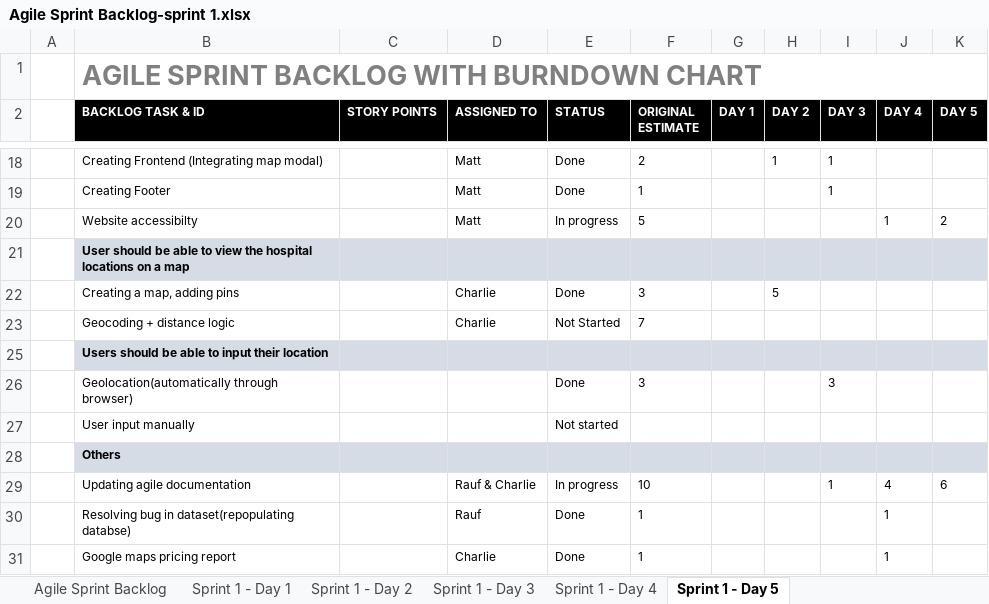
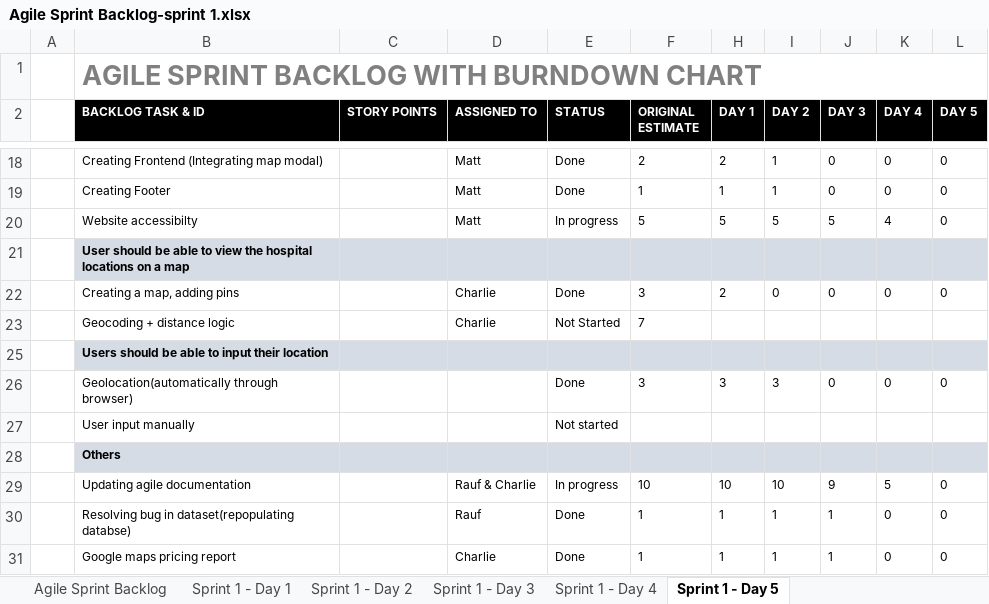
Before and after one commit to mattrobbt/HealthWebsite, an Excel workbook: Sprint 1/Sprint_Backlog/Agile Sprint Backlog-sprint 1.xlsx, sheet Sprint 1 - Day 5, drawn as a sheet; only a part is shown, gaps mark what is left out; values as stored, in another font and other column widths than the file's, no borders; charts and pictures not drawn; addresses are those after the commit; the diff covers the shown part only; the diff names each change by its address in the sheet, - before the commit and + after, or states it on an @@ line.

Commit message:
Updated sprint backlog for sprint 1
From Mike's feedback it looks like we did not used the template properly in the first sprint so I have updated based on Mike's suggestion

```diff
--- a/Sprint 1/Sprint_Backlog/Agile Sprint Backlog-sprint 1.xlsx (sheet Sprint 1 - Day 5)
+++ b/Sprint 1/Sprint_Backlog/Agile Sprint Backlog-sprint 1.xlsx (sheet Sprint 1 - Day 5)
-H18 (DAY 1): (empty)
+H18 (DAY 1): 2
-J18:J19 (DAY 3): 1
+J18:J19 (DAY 3): 0
-K18:K19 (DAY 4): (empty)
+K18:K19 (DAY 4): 0
-L18:L19 (DAY 5): (empty)
+L18:L19 (DAY 5): 0
-H19 (DAY 1): (empty)
+H19 (DAY 1): 1
-I19 (DAY 2): (empty)
+I19 (DAY 2): 1
-H20 (DAY 1): (empty)
+H20 (DAY 1): 5
-I20 (DAY 2): (empty)
+I20 (DAY 2): 5
-J20 (DAY 3): (empty)
+J20 (DAY 3): 5
-K20 (DAY 4): 1
+K20 (DAY 4): 4
-L20 (DAY 5): 2
+L20 (DAY 5): 0
-H22 (DAY 1): (empty)
+H22 (DAY 1): 2
-I22 (DAY 2): 5
+I22 (DAY 2): 0
-J22 (DAY 3): (empty)
+J22 (DAY 3): 0
-K22 (DAY 4): (empty)
+K22 (DAY 4): 0
-L22 (DAY 5): (empty)
+L22 (DAY 5): 0
-H26 (DAY 1): (empty)
+H26 (DAY 1): 3
-I26 (DAY 2): (empty)
+I26 (DAY 2): 3
-J26 (DAY 3): 3
+J26 (DAY 3): 0
-K26 (DAY 4): (empty)
+K26 (DAY 4): 0
-L26 (DAY 5): (empty)
+L26 (DAY 5): 0
-H29 (DAY 1): (empty)
+H29 (DAY 1): 10
-I29 (DAY 2): (empty)
+I29 (DAY 2): 10
-J29 (DAY 3): 1
+J29 (DAY 3): 9
-K29 (DAY 4): 4
+K29 (DAY 4): 5
-L29 (DAY 5): 6
+L29 (DAY 5): 0
-H30:H31 (DAY 1): (empty)
+H30:H31 (DAY 1): 1
-I30:I31 (DAY 2): (empty)
+I30:I31 (DAY 2): 1
-J30:J31 (DAY 3): (empty)
+J30:J31 (DAY 3): 1
-K30:K31 (DAY 4): 1
+K30:K31 (DAY 4): 0
-L30:L31 (DAY 5): (empty)
+L30:L31 (DAY 5): 0
```
Also changed, not shown: 82 edited cells elsewhere in this sheet, sheet Sprint 1 - Day 4, formulas that keep their value, hidden cells, charts or pictures.
